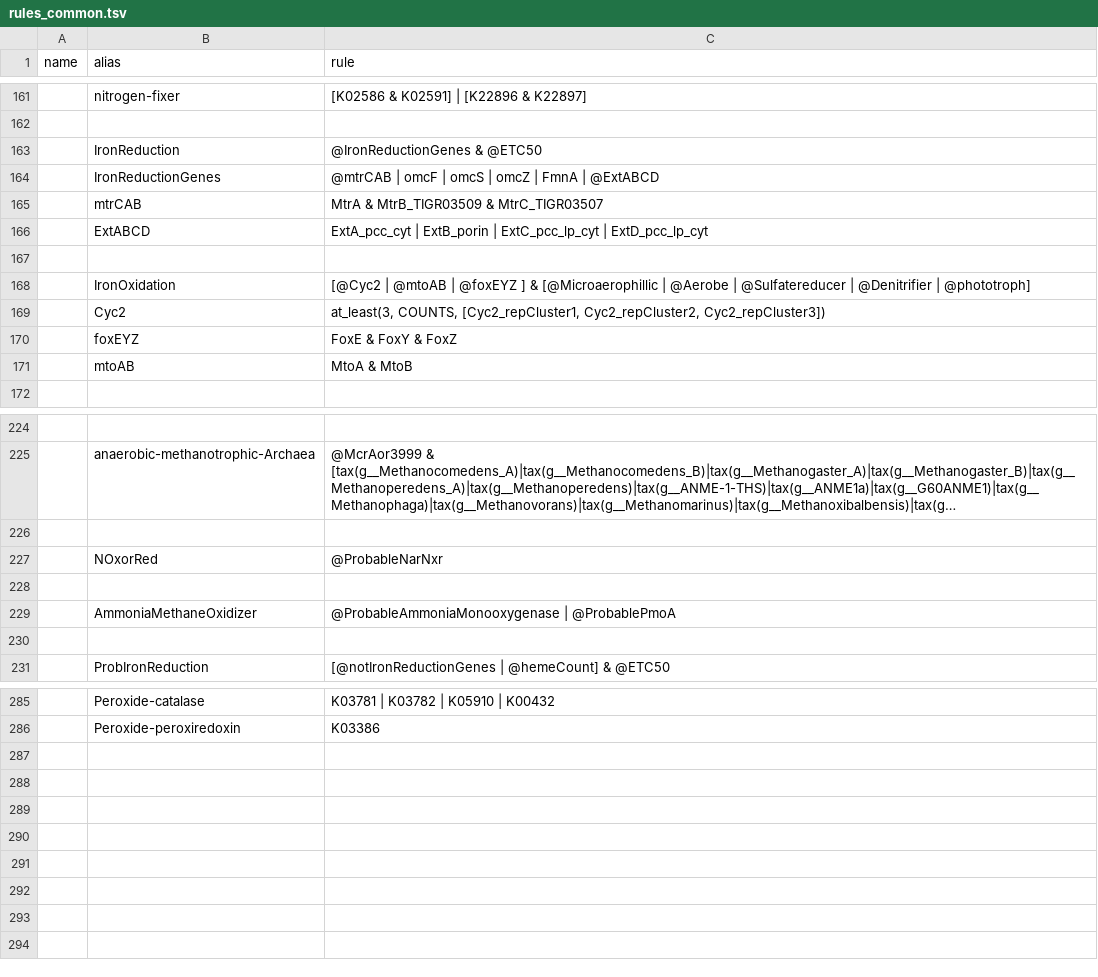
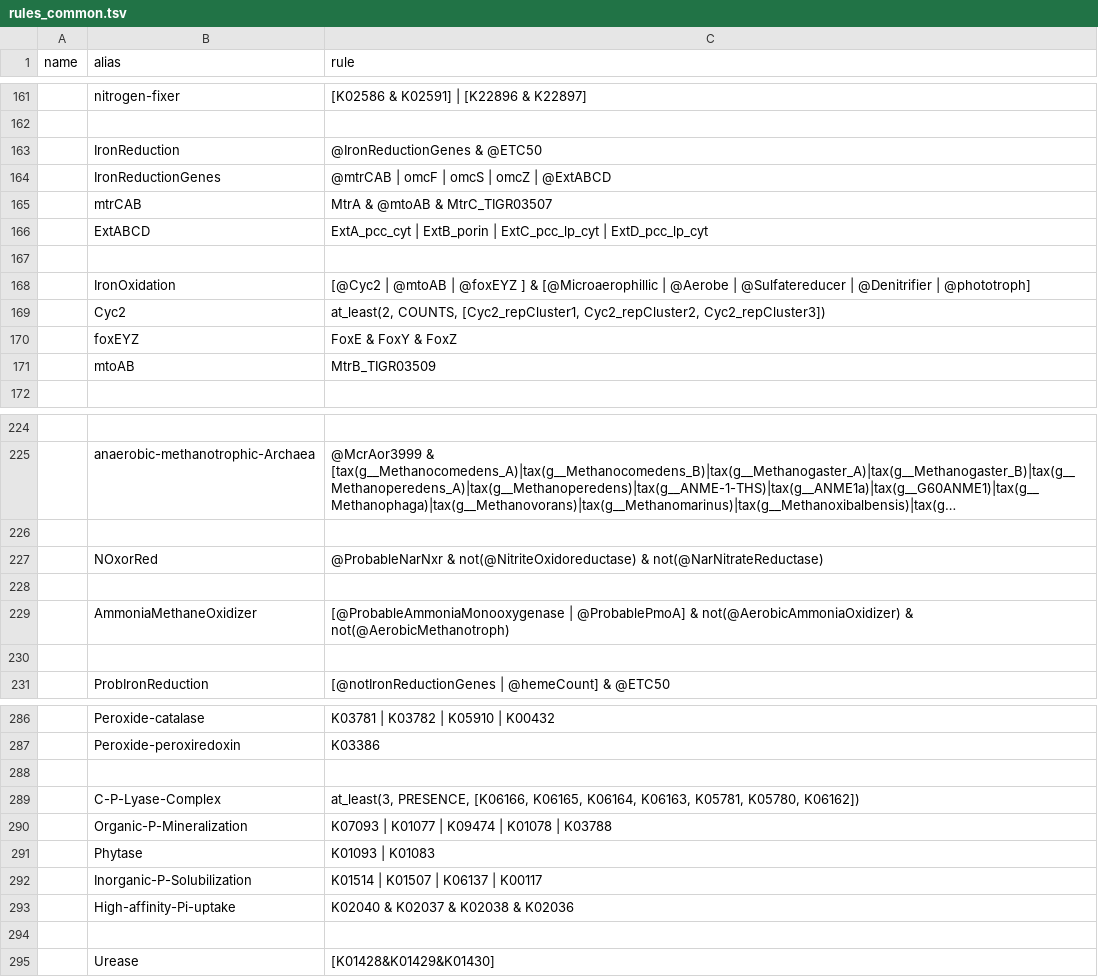
Before and after one commit to BortonWrightonLabs/Rule-Parser, a TSV file: src/rules_common.tsv, drawn as a sheet; only a part is shown, gaps mark what is left out; long unchanged cells end in …; the diff covers the shown part only.

Commit message:
feat: update aquatic, eng_sys, and gut ecosystems
Update the rest of the ecosystem sheets with new rules
and to use the common rul sheet.

Refactor more rules out to the common rule sheet that are used across
multiple sheets.

```diff
--- a/src/rules_common.tsv
+++ b/src/rules_common.tsv
@@ -211,4 +211,4 @@ name	alias	rule
 	IronReduction	@IronReductionGenes & @ETC50
-	IronReductionGenes	@mtrCAB | omcF | omcS | omcZ | FmnA | @ExtABCD
-	mtrCAB	MtrA & MtrB_TIGR03509 & MtrC_TIGR03507
+	IronReductionGenes	@mtrCAB | omcF | omcS | omcZ  | @ExtABCD
+	mtrCAB	MtrA & @mtoAB & MtrC_TIGR03507
 	ExtABCD	ExtA_pcc_cyt | ExtB_porin | ExtC_pcc_lp_cyt | ExtD_pcc_lp_cyt
@@ -216,5 +216,5 @@ name	alias	rule
 	IronOxidation	[@Cyc2 |  @mtoAB | @foxEYZ ] & [@Microaerophillic | @Aerobe | @Sulfatereducer | @Denitrifier | @phototroph]
-	Cyc2	at_least(3, COUNTS, [Cyc2_repCluster1, Cyc2_repCluster2, Cyc2_repCluster3])
+	Cyc2	at_least(2, COUNTS, [Cyc2_repCluster1, Cyc2_repCluster2, Cyc2_repCluster3])
 	foxEYZ	FoxE & FoxY & FoxZ
-	mtoAB	MtoA & MtoB
+	mtoAB	MtrB_TIGR03509
 
@@ -274,5 +274,5 @@ name	alias	rule
 
-	NOxorRed	@ProbableNarNxr
+	NOxorRed	@ProbableNarNxr & not(@NitriteOxidoreductase) & not(@NarNitrateReductase)
 
-	AmmoniaMethaneOxidizer	@ProbableAmmoniaMonooxygenase | @ProbablePmoA
+	AmmoniaMethaneOxidizer	[@ProbableAmmoniaMonooxygenase | @ProbablePmoA] & not(@AerobicAmmoniaOxidizer) & not(@AerobicMethanotroph)
 
@@ -334 +335,9 @@ name	alias	rule
 	Peroxide-peroxiredoxin	K03386
+
+	C-P-Lyase-Complex	at_least(3, PRESENCE, [K06166, K06165,  K06164,  K06163, K05781, K05780, K06162])
+	Organic-P-Mineralization	K07093 | K01077 | K09474 | K01078 | K03788
+	Phytase	K01093 | K01083
+	Inorganic-P-Solubilization	K01514 | K01507 | K06137 | K00117
+	High-affinity-Pi-uptake	K02040 & K02037 & K02038 & K02036
+
+	Urease	[K01428&K01429&K01430]
```
Also changed, not shown: 1 added row and 2 edited cells elsewhere in this file, 1 other file.
